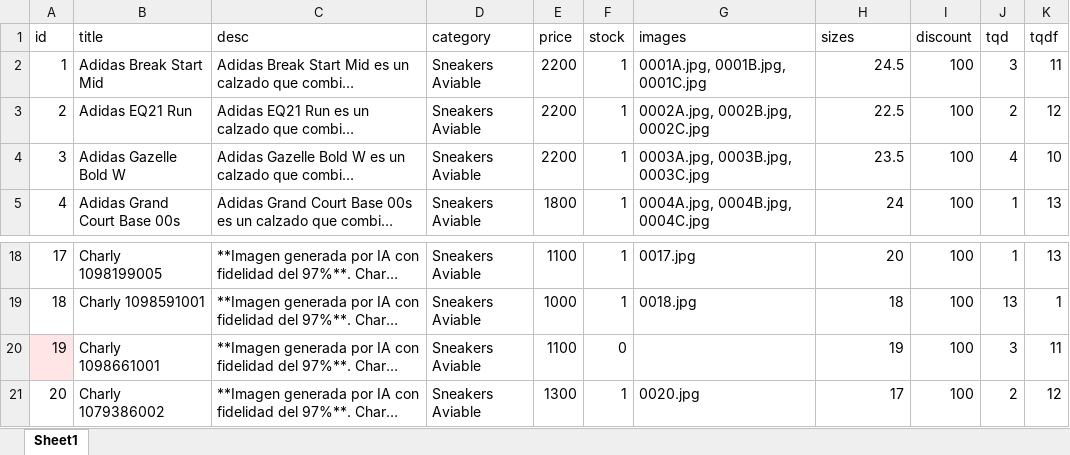
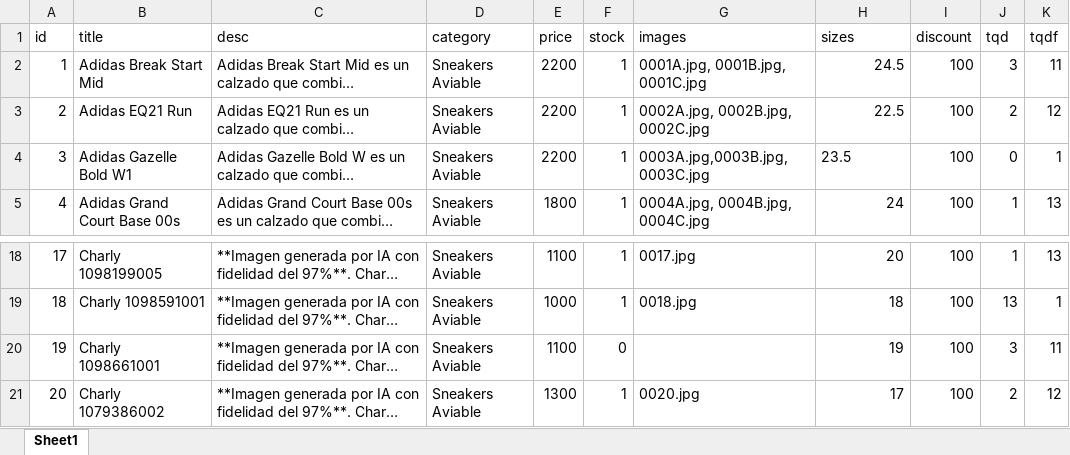
Before and after one commit to jluxeos/Files-JLUXE, an Excel workbook: productos.xlsx, sheet Sheet1, drawn as a sheet; only a part is shown, gaps mark what is left out; long unchanged cells end in …; values as stored, in another font and other column widths than the file's, no borders; the diff names each change by its address in the sheet, - before the commit and + after, or states it on an @@ line.

Commit message:
Actualizar productos desde panel admin

```diff
--- a/productos.xlsx (sheet Sheet1)
+++ b/productos.xlsx (sheet Sheet1)
-B4 (title): Adidas Gazelle Bold W
+B4 (title): Adidas Gazelle Bold W1
-G4 (images): 0003A.jpg, 0003B.jpg, 0003C.jpg
+G4 (images): 0003A.jpg,0003B.jpg,0003C.jpg
-H4 alignment: right
+H4 alignment: left
-J4 (tqd): 4
+J4 (tqd): 0
-K4 (tqdf): 10
+K4 (tqdf): 1
-A20 fill: #FFE5E5
+A20 fill: none
```
